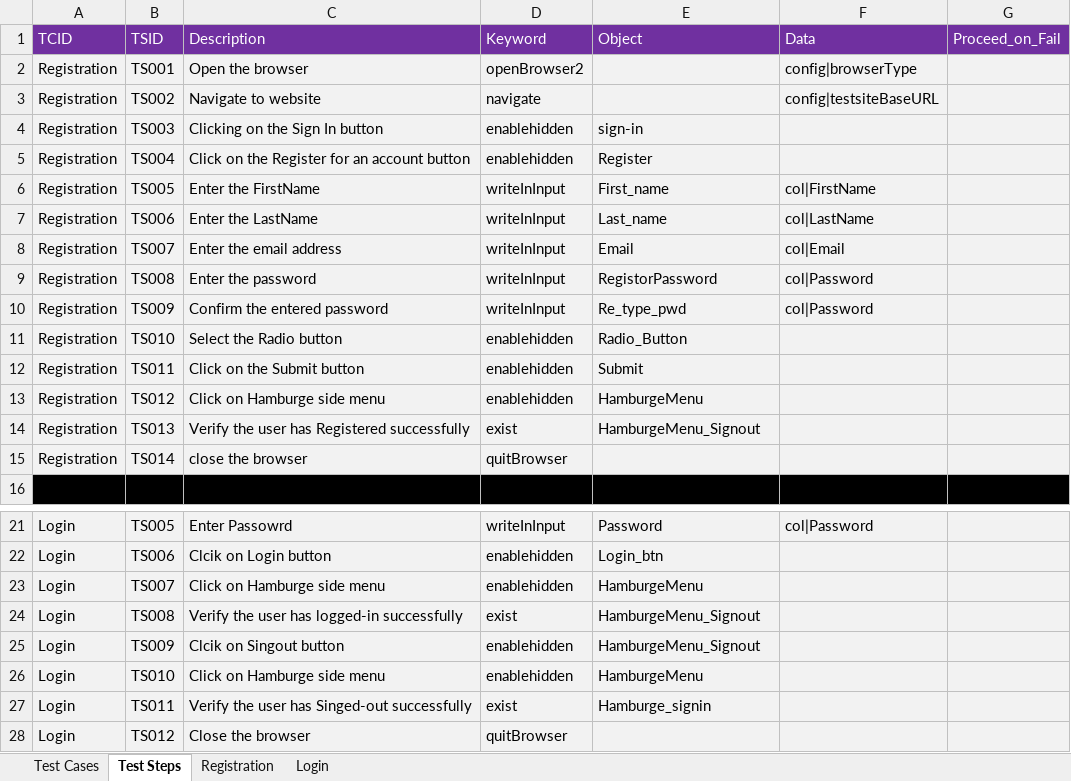
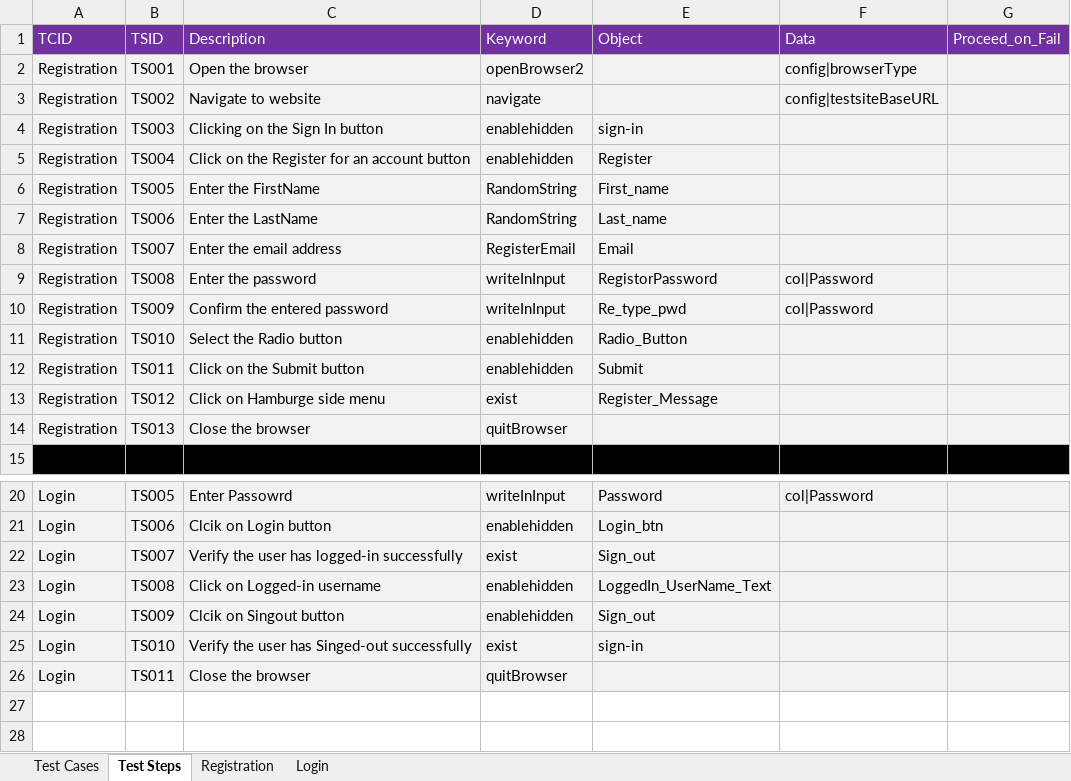
Before and after one commit to sathishbob/testing, an Excel workbook: target/test-classes/com/born/xls/Login functionality.xlsx, sheet Test Steps, drawn as a sheet; only a part is shown, gaps mark what is left out; values as stored, in another font and other column widths than the file's, no borders; removed rows and columns are numbered as before the commit, all else as after; the diff names each change by its address in the sheet, - before the commit and + after, or states it on an @@ line.

```diff
--- a/target/test-classes/com/born/xls/Login functionality.xlsx (sheet Test Steps)
+++ b/target/test-classes/com/born/xls/Login functionality.xlsx (sheet Test Steps)
-D6:D7 (Keyword): writeInInput
+D6:D7 (Keyword): RandomString
-F6 (Data): col|FirstName
+F6 (Data): (empty)
-F7 (Data): col|LastName
+F7 (Data): (empty)
-D8 (Keyword): writeInInput
+D8 (Keyword): RegisterEmail
-F8 (Data): col|Email
+F8 (Data): (empty)
-D13 (Keyword): enablehidden
+D13 (Keyword): exist
-E13 (Object): HamburgeMenu
+E13 (Object): Register_Message
-row 14: Registration | TS013 | Verify the user has Registered successfully | exist | HamburgeMenu_Signout
-B14 (TSID): TS014
+B14 (TSID): TS013
-C14 (Description): close the browser
+C14 (Description): Close the browser
-row 23: Login | TS007 | Click on Hamburge side menu | enablehidden | HamburgeMenu
-B22 (TSID): TS008
+B22 (TSID): TS007
-E22 (Object): HamburgeMenu_Signout
+E22 (Object): Sign_out
+row 23: Login | TS008 | Click on Logged-in username | enablehidden | LoggedIn_UserName_Text
-E24 (Object): HamburgeMenu_Signout
+E24 (Object): Sign_out
-row 26: Login | TS010 | Click on Hamburge side menu | enablehidden | HamburgeMenu
-B25 (TSID): TS011
+B25 (TSID): TS010
-E25 (Object): Hamburge_signin
+E25 (Object): sign-in
-B26 (TSID): TS012
+B26 (TSID): TS011
```
Also changed, not shown: sheet Registration, sheet Test Cases, sheet Login, target/classes/com/born/xls/Login functionality.xlsx, target/classes/com/born/xls/Suite.xlsx, 20 other files.
